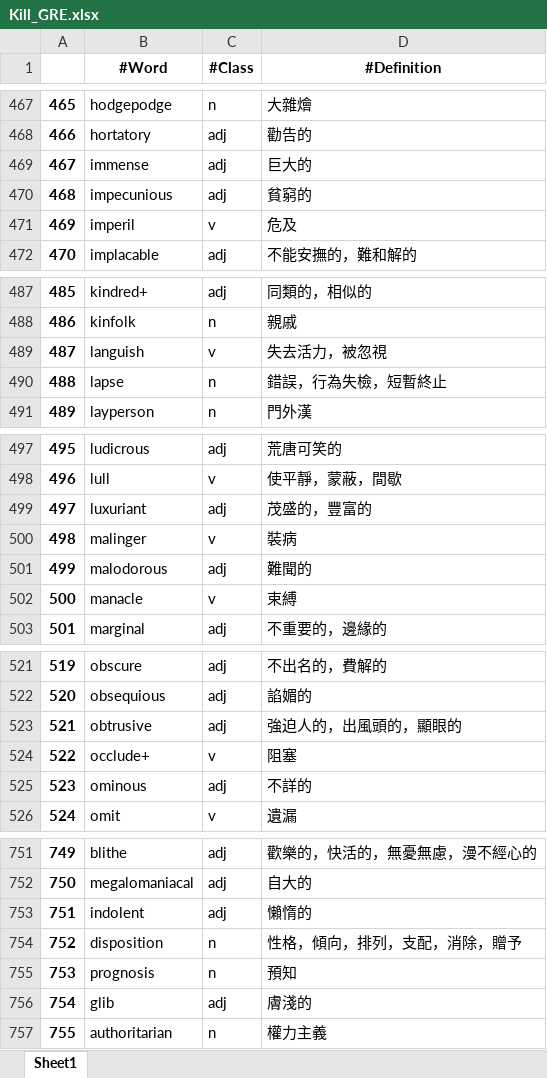
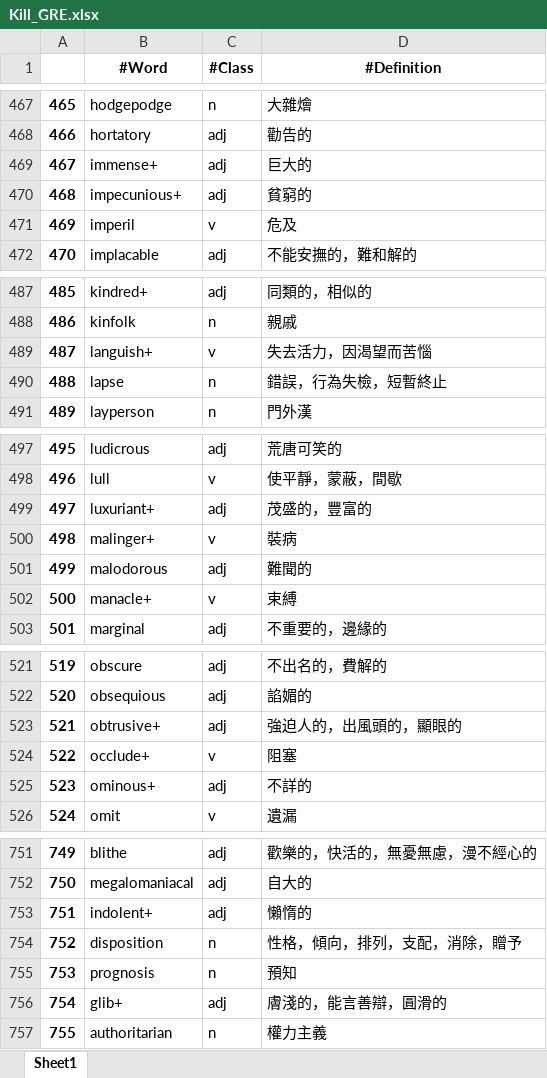
Before and after one commit to liangjiali0304/Vocab_App, an Excel workbook: Kill_GRE.xlsx, sheet Sheet1, drawn as a sheet; only a part is shown, gaps mark what is left out; values as stored, in another font and other column widths than the file's, no borders; conditional formats not drawn; the diff covers the shown part only; the diff names each change by its address in the sheet, - before the commit and + after, or states it on an @@ line.

```diff
--- a/Kill_GRE.xlsx (sheet Sheet1)
+++ b/Kill_GRE.xlsx (sheet Sheet1)
-B469 (#Word): immense
+B469 (#Word): immense+
-B470 (#Word): impecunious
+B470 (#Word): impecunious+
-B489 (#Word): languish
+B489 (#Word): languish+
-D489 (#Definition): 失去活力，被忽視
+D489 (#Definition): 失去活力，因渴望而苦惱
-B499 (#Word): luxuriant
+B499 (#Word): luxuriant+
-B500 (#Word): malinger
+B500 (#Word): malinger+
-B502 (#Word): manacle
+B502 (#Word): manacle+
-B523 (#Word): obtrusive
+B523 (#Word): obtrusive+
-B525 (#Word): ominous
+B525 (#Word): ominous+
-B753 (#Word): indolent
+B753 (#Word): indolent+
-B756 (#Word): glib
+B756 (#Word): glib+
-D756 (#Definition): 膚淺的
+D756 (#Definition): 膚淺的，能言善辯，圓滑的
```
Also changed, not shown: 83 added rows and 26 edited cells elsewhere in this sheet, 2 other files.
